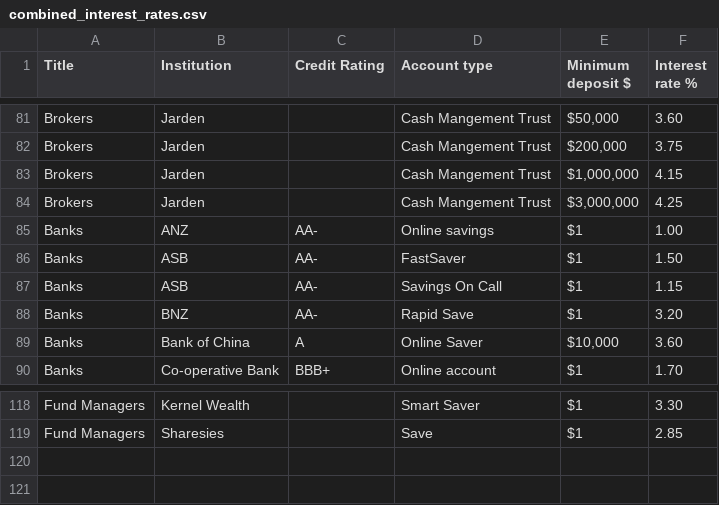
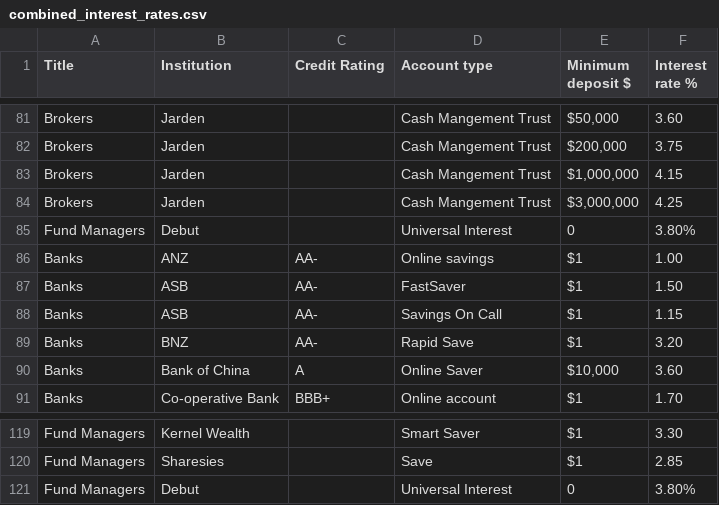
Before and after one commit to adriel/nz_interest, a CSV file: combined_interest_rates.csv, drawn as a sheet; only a part is shown, gaps mark what is left out; the diff names each change by its address in the sheet, - before the commit and + after, or states it on an @@ line.

Commit message:
Auto-commit: 2025-03-10 04:13:28 UTC (+0000)

```diff
--- a/combined_interest_rates.csv
+++ b/combined_interest_rates.csv
+row 85: Fund Managers | Debut |  | Universal Interest | 0 | 3.80%
+row 121: Fund Managers | Debut |  | Universal Interest | 0 | 3.80%
```
